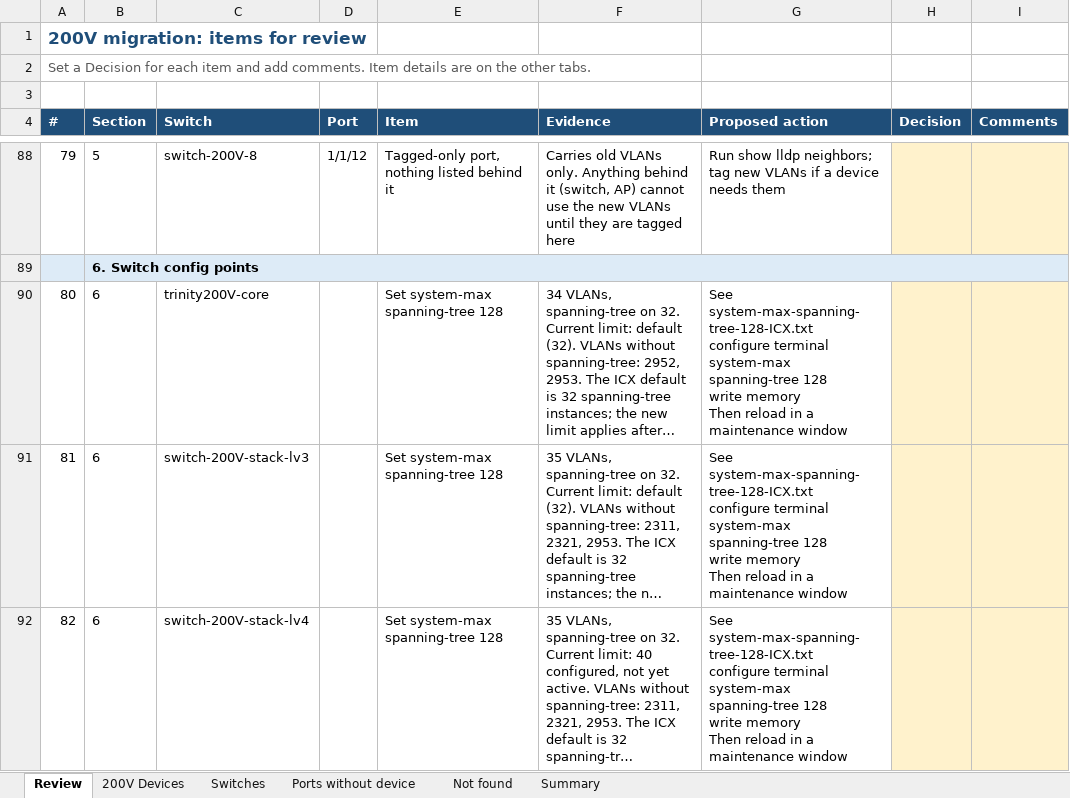
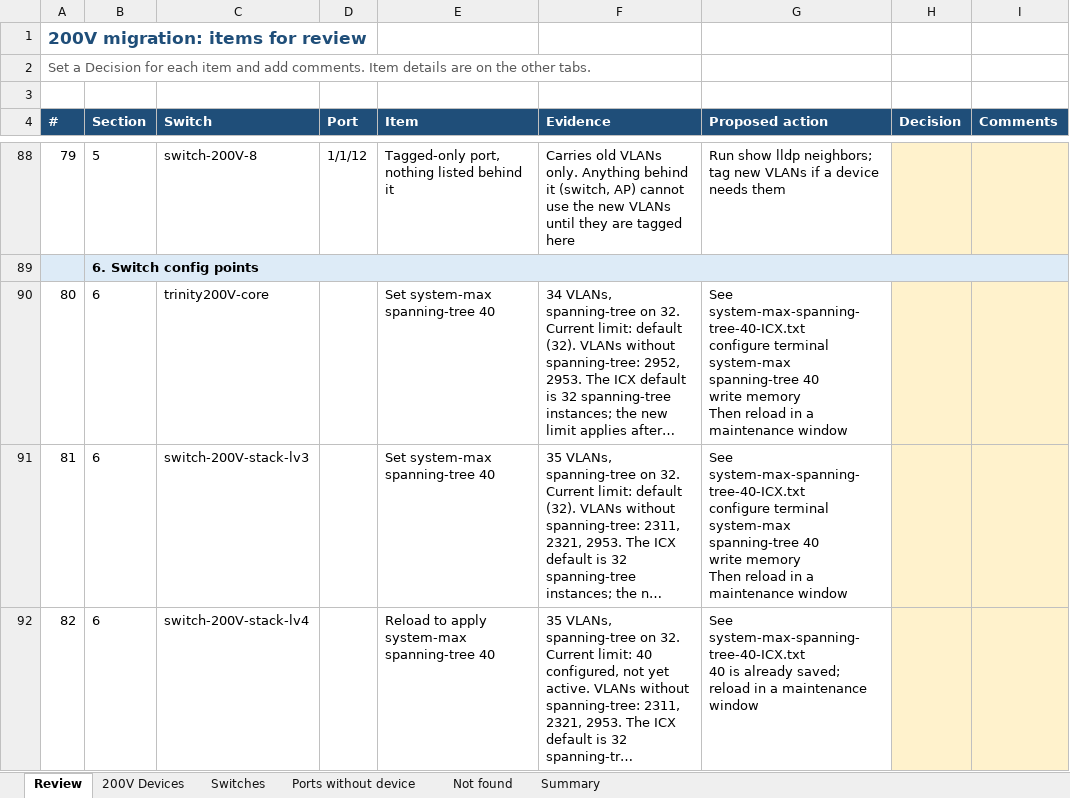
Before and after one commit to Asingh0014/trinity-smartzone-plan, an Excel workbook: 200V Device Port List.xlsx, sheet Review, drawn as a sheet; only a part is shown, gaps mark what is left out; long unchanged cells end in …; values as stored, in another font and other column widths than the file's, no borders; ↵ is a line break in a cell; the diff covers the shown part only; the diff names each change by its address in the sheet, - before the commit and + after, or states it on an @@ line.

```diff
--- a/200V Device Port List.xlsx (sheet Review)
+++ b/200V Device Port List.xlsx (sheet Review)
-E90:E91 (Item): Set system-max spanning-tree 128
+E90:E91 (Item): Set system-max spanning-tree 40
-G90:G91 (Proposed action): See system-max-spanning-tree-128-ICX.txt ↵ configure terminal ↵ system-max spanning-tree 128 ↵ write memory…
+G90:G91 (Proposed action): See system-max-spanning-tree-40-ICX.txt ↵ configure terminal ↵ system-max spanning-tree 40 ↵ write memory…
-E92 (Item): Set system-max spanning-tree 128
+E92 (Item): Reload to apply system-max spanning-tree 40
-G92 (Proposed action): See system-max-spanning-tree-128-ICX.txt ↵ configure terminal ↵ system-max spanning-tree 128 ↵ write memory ↵ Then reload in…
+G92 (Proposed action): See system-max-spanning-tree-40-ICX.txt ↵ 40 is already saved; reload in…
```
Also changed, not shown: 12 edited cells elsewhere in this sheet, 2 other files.
